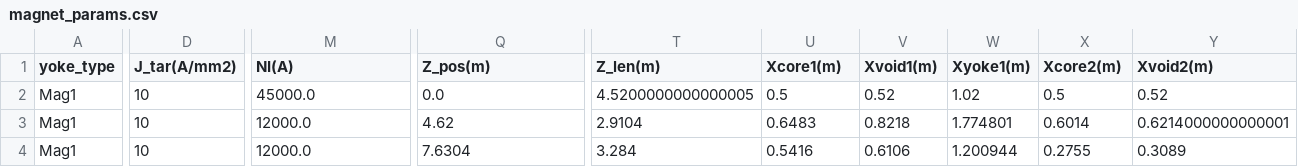
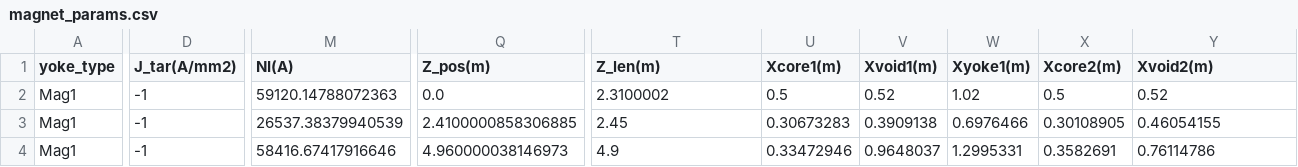
Before and after one commit to lfpc/MuonsAndMatter, a CSV file: data/magnet_params.csv, drawn as a sheet; only a part is shown, gaps mark what is left out; the diff covers the shown part only; the diff names each change by its address in the sheet, - before the commit and + after, or states it on an @@ line.

```diff
--- a/data/magnet_params.csv
+++ b/data/magnet_params.csv
-D2:D4 (J_tar(A/mm2)): 10
+D2:D4 (J_tar(A/mm2)): -1
-M2 (NI(A)): 45000.0
+M2 (NI(A)): 59120.14788072363
-T2 (Z_len(m)): 4.5200000000000005
+T2 (Z_len(m)): 2.3100002
-M3 (NI(A)): 12000.0
+M3 (NI(A)): 26537.38379940539
-Q3 (Z_pos(m)): 4.62
+Q3 (Z_pos(m)): 2.4100000858306885
-T3 (Z_len(m)): 2.9104
+T3 (Z_len(m)): 2.45
-U3 (Xcore1(m)): 0.6483
+U3 (Xcore1(m)): 0.30673283
-V3 (Xvoid1(m)): 0.8218
+V3 (Xvoid1(m)): 0.3909138
-W3 (Xyoke1(m)): 1.774801
+W3 (Xyoke1(m)): 0.6976466
-X3 (Xcore2(m)): 0.6014
+X3 (Xcore2(m)): 0.30108905
-Y3 (Xvoid2(m)): 0.6214000000000001
+Y3 (Xvoid2(m)): 0.46054155
-M4 (NI(A)): 12000.0
+M4 (NI(A)): 58416.67417916646
-Q4 (Z_pos(m)): 7.6304
+Q4 (Z_pos(m)): 4.960000038146973
-T4 (Z_len(m)): 3.284
+T4 (Z_len(m)): 4.9
-U4 (Xcore1(m)): 0.5416
+U4 (Xcore1(m)): 0.33472946
-V4 (Xvoid1(m)): 0.6106
+V4 (Xvoid1(m)): 0.9648037
-W4 (Xyoke1(m)): 1.200944
+W4 (Xyoke1(m)): 1.2995331
-X4 (Xcore2(m)): 0.2755
+X4 (Xcore2(m)): 0.3582691
-Y4 (Xvoid2(m)): 0.3089
+Y4 (Xvoid2(m)): 0.76114786
```
Also changed, not shown: 84 edited cells elsewhere in this file, 18 other files.
